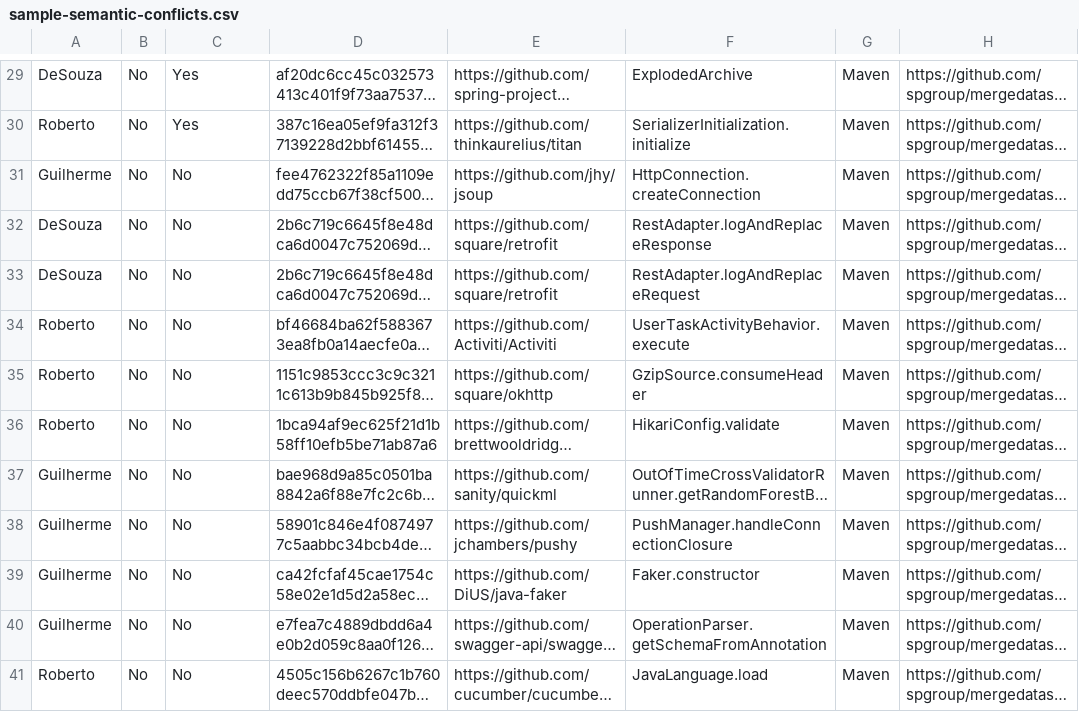
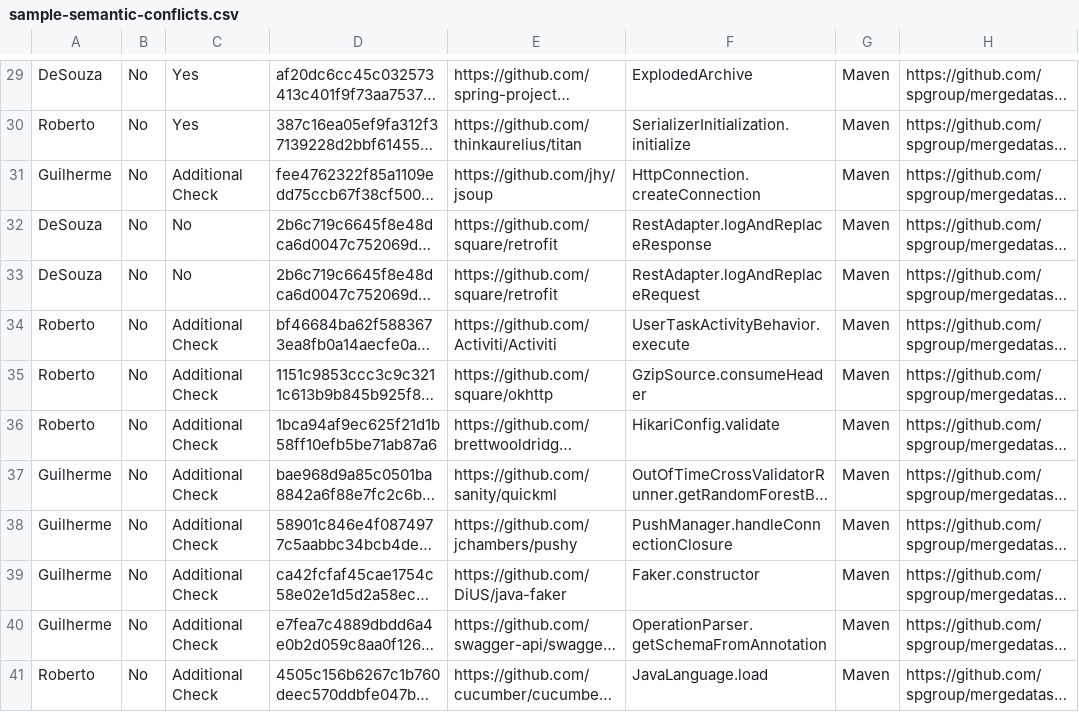
Before and after one commit to spgroup/mergedataset, a CSV file: semantic-conflicts/sample-semantic-conflicts.csv, drawn as a sheet; only a part is shown, gaps mark what is left out; long unchanged cells end in …; the diff names each change by its address in the sheet, - before the commit and + after, or states it on an @@ line.

```diff
--- a/semantic-conflicts/sample-semantic-conflicts.csv
+++ b/semantic-conflicts/sample-semantic-conflicts.csv
-C31: No
+C31: Additional Check
-C34:C41: No
+C34:C41: Additional Check
```
Also changed, not shown: 1 other file.
